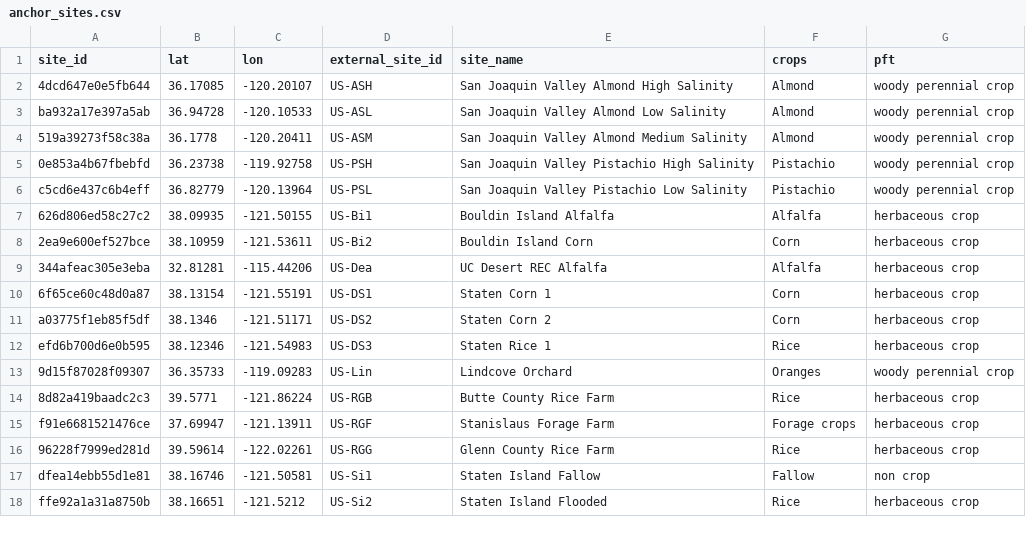
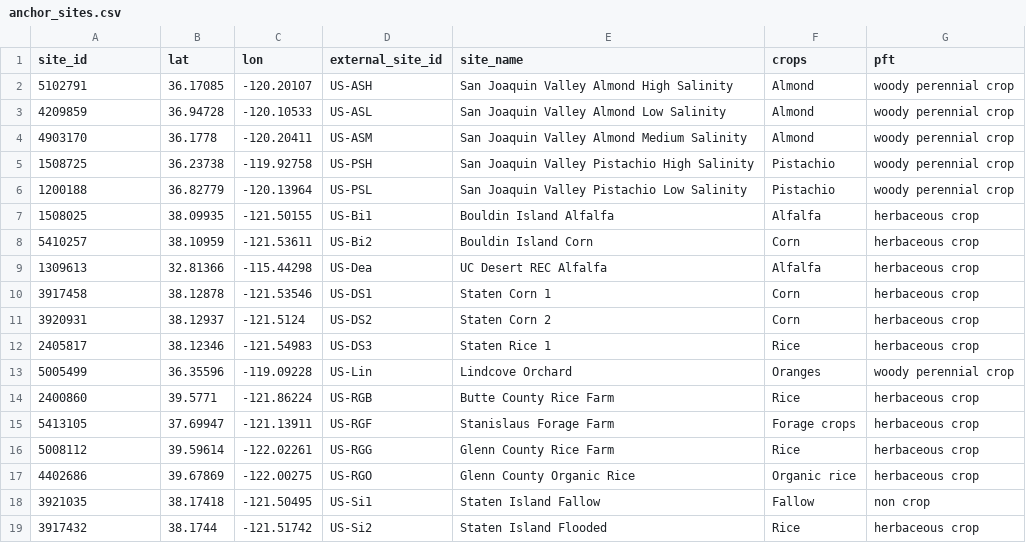
Before and after one commit to ccmmf/downscaling, a CSV file: data/anchor_sites.csv, drawn as a sheet; only a part is shown; the diff covers the shown part only.

Commit message:
switch anchor_sites site_id from hash ids to landIQ ids

```diff
--- a/data/anchor_sites.csv
+++ b/data/anchor_sites.csv
@@ -1,18 +1,19 @@
 site_id,lat,lon,external_site_id,site_name,crops,pft
-4dcd647e0e5fb644,36.17085,-120.20107,US-ASH,San Joaquin Valley Almond High Salinity,Almond,woody perennial crop
-ba932a17e397a5ab,36.94728,-120.10533,US-ASL,San Joaquin Valley Almond Low Salinity,Almond,woody perennial crop
-519a39273f58c38a,36.1778,-120.20411,US-ASM,San Joaquin Valley Almond Medium Salinity,Almond,woody perennial crop
-0e853a4b67fbebfd,36.23738,-119.92758,US-PSH,San Joaquin Valley Pistachio High Salinity,Pistachio,woody perennial crop
-c5cd6e437c6b4eff,36.82779,-120.13964,US-PSL,San Joaquin Valley Pistachio Low Salinity,Pistachio,woody perennial crop
-626d806ed58c27c2,38.09935,-121.50155,US-Bi1,Bouldin Island Alfalfa,Alfalfa,herbaceous crop
-2ea9e600ef527bce,38.10959,-121.53611,US-Bi2,Bouldin Island Corn,Corn,herbaceous crop
-344afeac305e3eba,32.81281,-115.44206,US-Dea,UC Desert REC Alfalfa,Alfalfa,herbaceous crop
-6f65ce60c48d0a87,38.13154,-121.55191,US-DS1,Staten Corn 1,Corn,herbaceous crop
-a03775f1eb85f5df,38.1346,-121.51171,US-DS2,Staten Corn 2,Corn,herbaceous crop
-efd6b700d6e0b595,38.12346,-121.54983,US-DS3,Staten Rice 1,Rice,herbaceous crop
-9d15f87028f09307,36.35733,-119.09283,US-Lin,Lindcove Orchard,Oranges,woody perennial crop
-8d82a419baadc2c3,39.5771,-121.86224,US-RGB,Butte County Rice Farm,Rice,herbaceous crop
-f91e6681521476ce,37.69947,-121.13911,US-RGF,Stanislaus Forage Farm,Forage crops,herbaceous crop
-96228f7999ed281d,39.59614,-122.02261,US-RGG,Glenn County Rice Farm,Rice,herbaceous crop
-dfea14ebb55d1e81,38.16746,-121.50581,US-Si1,Staten Island Fallow,Fallow,non crop
-ffe92a1a31a8750b,38.16651,-121.5212,US-Si2,Staten Island Flooded,Rice,herbaceous crop
+5102791,36.17085,-120.20107,US-ASH,San Joaquin Valley Almond High Salinity,Almond,woody perennial crop
+4209859,36.94728,-120.10533,US-ASL,San Joaquin Valley Almond Low Salinity,Almond,woody perennial crop
+4903170,36.1778,-120.20411,US-ASM,San Joaquin Valley Almond Medium Salinity,Almond,woody perennial crop
+1508725,36.23738,-119.92758,US-PSH,San Joaquin Valley Pistachio High Salinity,Pistachio,woody perennial crop
+1200188,36.82779,-120.13964,US-PSL,San Joaquin Valley Pistachio Low Salinity,Pistachio,woody perennial crop
+1508025,38.09935,-121.50155,US-Bi1,Bouldin Island Alfalfa,Alfalfa,herbaceous crop
+5410257,38.10959,-121.53611,US-Bi2,Bouldin Island Corn,Corn,herbaceous crop
+1309613,32.81366,-115.44298,US-Dea,UC Desert REC Alfalfa,Alfalfa,herbaceous crop
+3917458,38.12878,-121.53546,US-DS1,Staten Corn 1,Corn,herbaceous crop
+3920931,38.12937,-121.5124,US-DS2,Staten Corn 2,Corn,herbaceous crop
+2405817,38.12346,-121.54983,US-DS3,Staten Rice 1,Rice,herbaceous crop
+5005499,36.35596,-119.09228,US-Lin,Lindcove Orchard,Oranges,woody perennial crop
+2400860,39.5771,-121.86224,US-RGB,Butte County Rice Farm,Rice,herbaceous crop
+5413105,37.69947,-121.13911,US-RGF,Stanislaus Forage Farm,Forage crops,herbaceous crop
+5008112,39.59614,-122.02261,US-RGG,Glenn County Rice Farm,Rice,herbaceous crop
+4402686,39.67869,-122.00275,US-RGO,Glenn County Organic Rice,Organic rice,herbaceous crop
+3921035,38.17418,-121.50495,US-Si1,Staten Island Fallow,Fallow,non crop
+3917432,38.1744,-121.51742,US-Si2,Staten Island Flooded,Rice,herbaceous crop
```
Also changed, not shown: 2 added rows, 3 removed rows and 9 edited cells elsewhere in this file.
